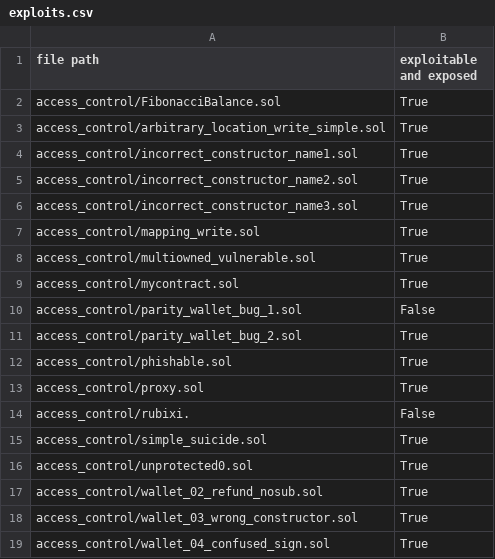
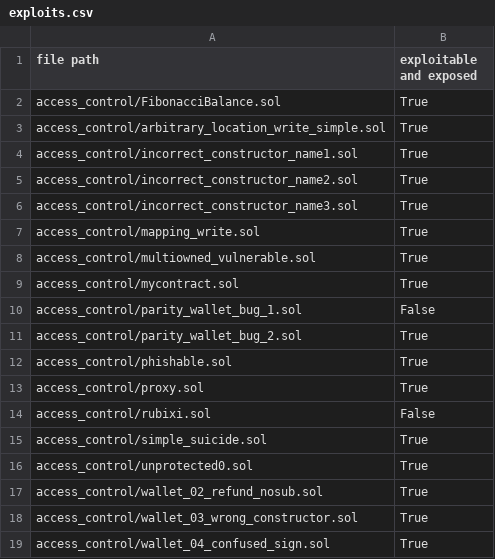
Before and after one commit to ASSERT-KTH/solidity-hack-labs, a CSV file: smartbugs-curated/0.4.x/contracts/access_control/exploits.csv, drawn as a sheet.

Commit message:
fix typo in exploits.csv

```diff
--- a/smartbugs-curated/0.4.x/contracts/access_control/exploits.csv
+++ b/smartbugs-curated/0.4.x/contracts/access_control/exploits.csv
@@ -13,3 +13,3 @@ access_control/phishable.sol,True
 access_control/proxy.sol,True
-access_control/rubixi.,False
+access_control/rubixi.sol,False
 access_control/simple_suicide.sol,True
```
